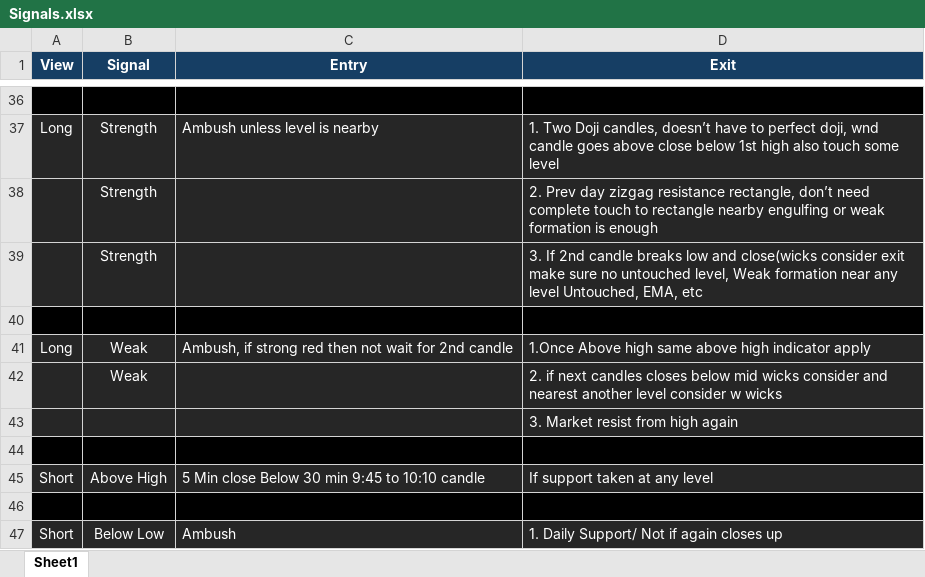
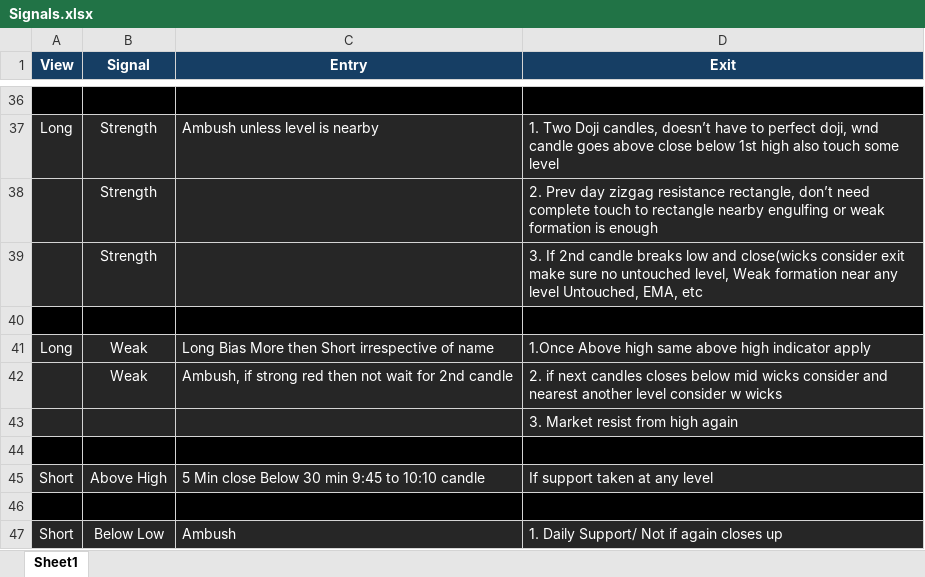
Before and after one commit to SinghVerm/Signals, an Excel workbook: Signals.xlsx, sheet Sheet1, drawn as a sheet; only a part is shown, gaps mark what is left out; values as stored, in another font and other column widths than the file's, no borders; conditional formats not drawn; the diff names each change by its address in the sheet, - before the commit and + after, or states it on an @@ line.

Commit message:
Add files via upload

```diff
--- a/Signals.xlsx (sheet Sheet1)
+++ b/Signals.xlsx (sheet Sheet1)
-C41 (Entry): Ambush, if strong red then not wait for 2nd candle
+C41 (Entry): Long Bias More then Short irrespective of name
-C42 (Entry): (empty)
+C42 (Entry): Ambush, if strong red then not wait for 2nd candle
```
